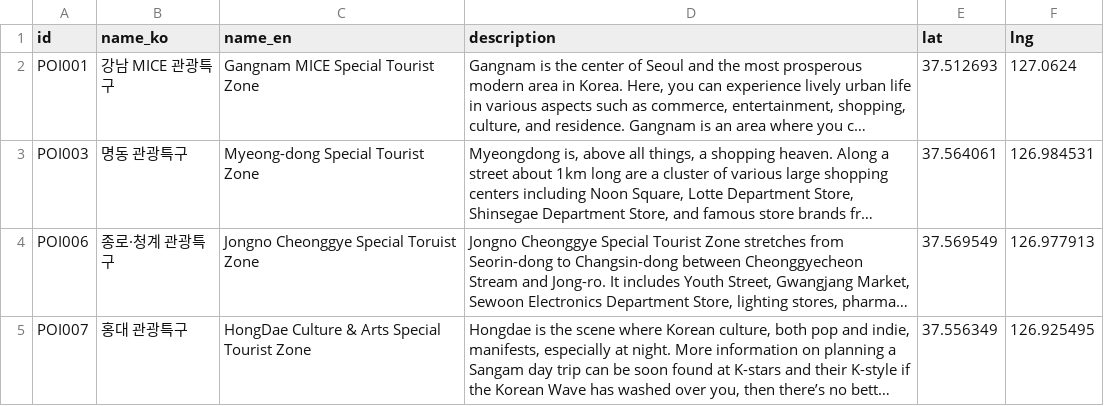
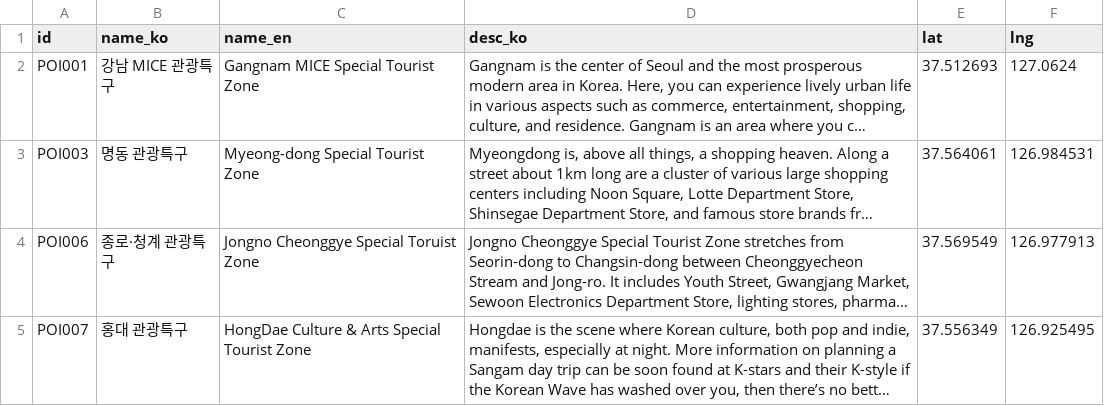
Before and after one commit to kohwj1/nowinseoul, a CSV file: data/attraction.csv, drawn as a sheet; only a part is shown; long unchanged cells end in …; the diff names each change by its address in the sheet, - before the commit and + after, or states it on an @@ line.

```diff
--- a/data/attraction.csv
+++ b/data/attraction.csv
-D1: description
+D1: desc_ko
```
Also changed, not shown: 9 other files.
